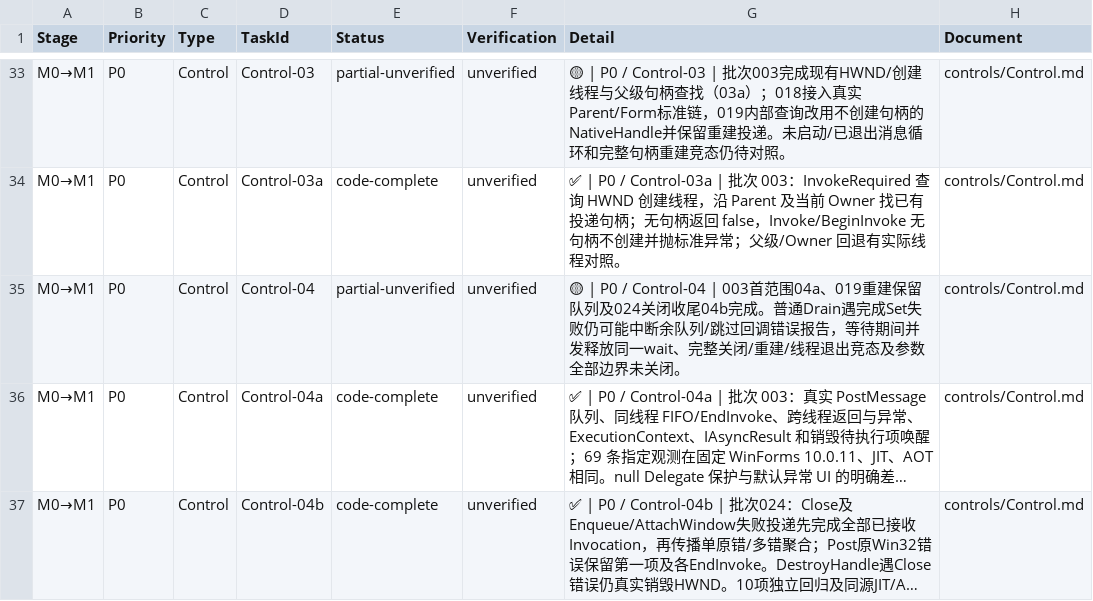
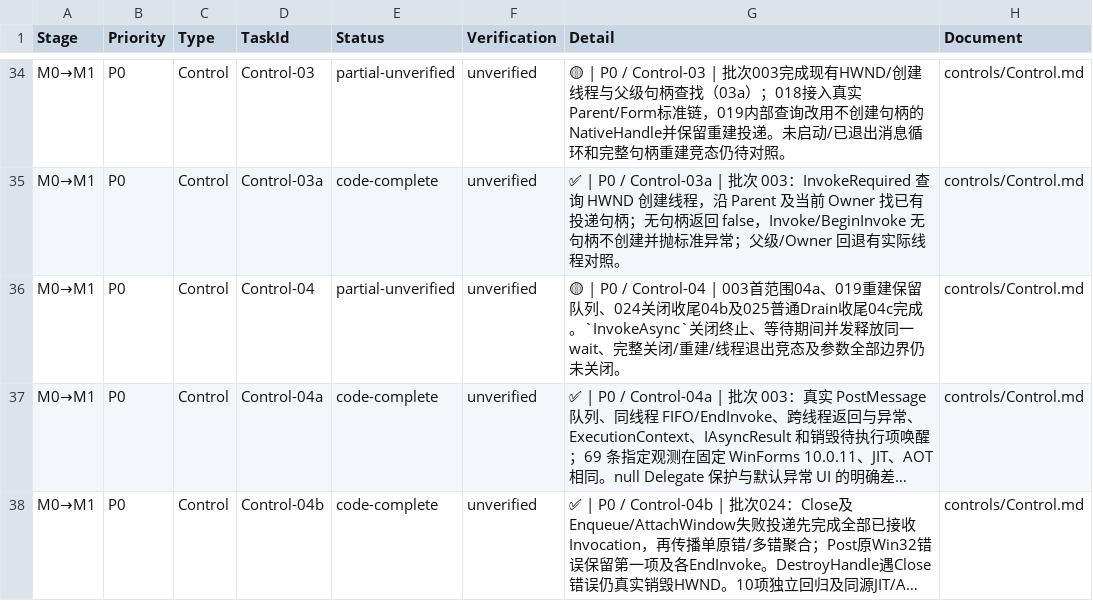
Before and after one commit to IoTSharp/Lumina, a CSV file: docs/roadmap/tasks.csv, drawn as a sheet; only a part is shown, gaps mark what is left out; long unchanged cells end in …; addresses are those after the commit; the diff covers the shown part only; the diff names each change by its address in the sheet, - before the commit and + after, or states it on an @@ line.

```diff
--- a/docs/roadmap/tasks.csv
+++ b/docs/roadmap/tasks.csv
-G36 (Detail): …保留队列及024关闭收尾04b完成。普通Drain遇完成Set失败仍可能中断余队列/跳过回调错误报告，等待期间并发释放同一wait、完整关闭/重建/线程退出竞态及参数全部边界未关闭。
+G36 (Detail): …保留队列、024关闭收尾04b及025普通Drain收尾04c完成。`InvokeAsync`关闭终止、等待期间并发释放同一wait、完整关闭/重建/线程退出竞态及参数全部边界仍未关闭。
```
Also changed, not shown: 5 added rows and 6 edited cells elsewhere in this file, 9 other files.
